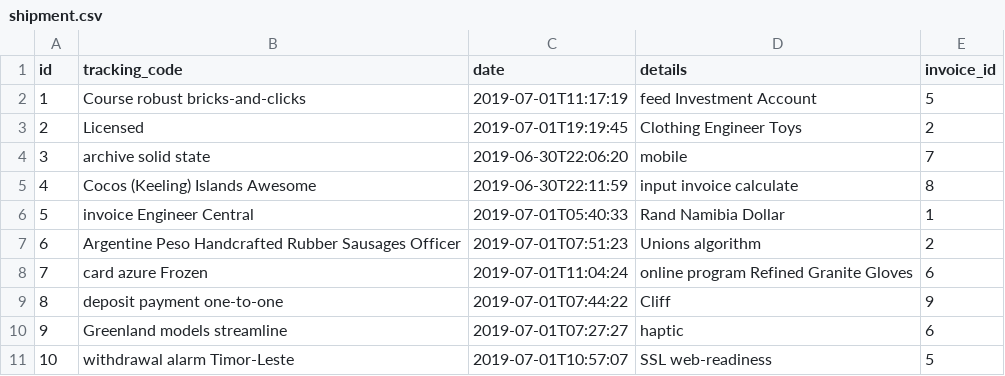
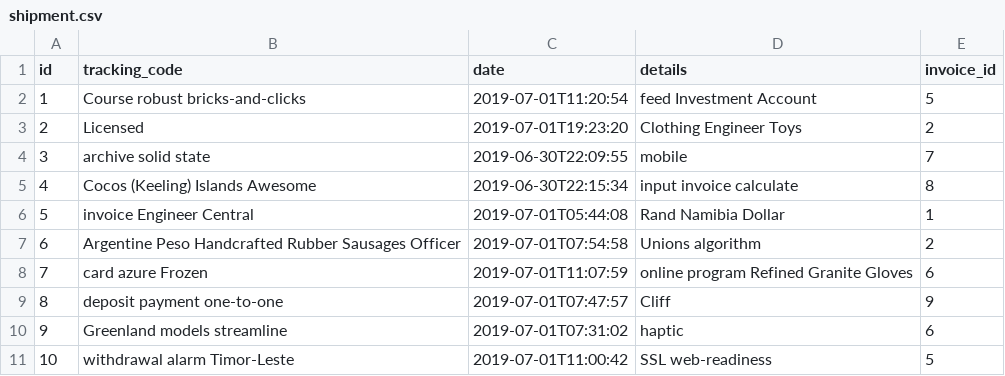
Before and after one commit to Mesqualito/example_jhipster_ecommerceapp, a CSV file: src/main/resources/config/liquibase/data/shipment.csv, drawn as a sheet.

```diff
--- a/src/main/resources/config/liquibase/data/shipment.csv
+++ b/src/main/resources/config/liquibase/data/shipment.csv
@@ -1,11 +1,11 @@
 id;tracking_code;date;details;invoice_id
-1;Course robust bricks-and-clicks;2019-07-01T11:17:19;feed Investment Account;5
-2;Licensed;2019-07-01T19:19:45;Clothing Engineer Toys;2
-3;archive solid state;2019-06-30T22:06:20;mobile;7
-4;Cocos (Keeling) Islands Awesome;2019-06-30T22:11:59;input invoice calculate;8
-5;invoice Engineer Central;2019-07-01T05:40:33;Rand Namibia Dollar;1
-6;Argentine Peso Handcrafted Rubber Sausages Officer;2019-07-01T07:51:23;Unions algorithm;2
-7;card azure Frozen;2019-07-01T11:04:24;online program Refined Granite Gloves;6
-8;deposit payment one-to-one;2019-07-01T07:44:22;Cliff;9
-9;Greenland models streamline;2019-07-01T07:27:27;haptic;6
-10;withdrawal alarm Timor-Leste;2019-07-01T10:57:07;SSL web-readiness;5
+1;Course robust bricks-and-clicks;2019-07-01T11:20:54;feed Investment Account;5
+2;Licensed;2019-07-01T19:23:20;Clothing Engineer Toys;2
+3;archive solid state;2019-06-30T22:09:55;mobile;7
+4;Cocos (Keeling) Islands Awesome;2019-06-30T22:15:34;input invoice calculate;8
+5;invoice Engineer Central;2019-07-01T05:44:08;Rand Namibia Dollar;1
+6;Argentine Peso Handcrafted Rubber Sausages Officer;2019-07-01T07:54:58;Unions algorithm;2
+7;card azure Frozen;2019-07-01T11:07:59;online program Refined Granite Gloves;6
+8;deposit payment one-to-one;2019-07-01T07:47:57;Cliff;9
+9;Greenland models streamline;2019-07-01T07:31:02;haptic;6
+10;withdrawal alarm Timor-Leste;2019-07-01T11:00:42;SSL web-readiness;5
```
Also changed, not shown: src/main/resources/config/liquibase/data/invoice.csv, src/main/resources/config/liquibase/data/order_item.csv, 48 other files.
